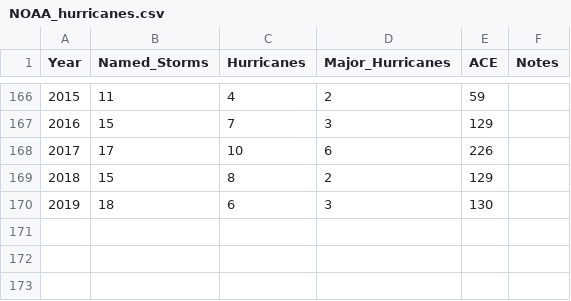
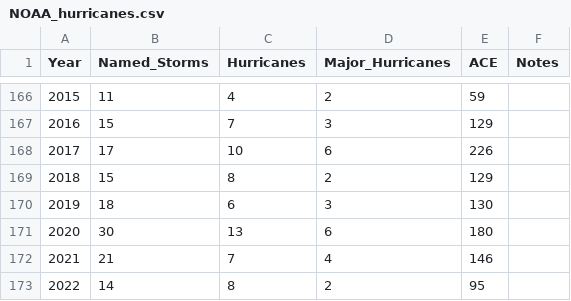
Before and after one commit to lisamanne/biostats_data, a CSV file: NOAA_hurricanes.csv, drawn as a sheet; only a part is shown, gaps mark what is left out.

Commit message:
updates of hurricanes data

```diff
--- a/NOAA_hurricanes.csv
+++ b/NOAA_hurricanes.csv
@@ -170 +170,4 @@ Year ,Named_Storms ,Hurricanes ,Major_Hurricanes ,ACE,Notes
 2019,18,6,3,130,
+2020,30,13,6,180,
+2021,21,7,4,146,
+2022,14,8,2,95,
```
Also changed, not shown: NOAA_hurricanes_simple.csv.
